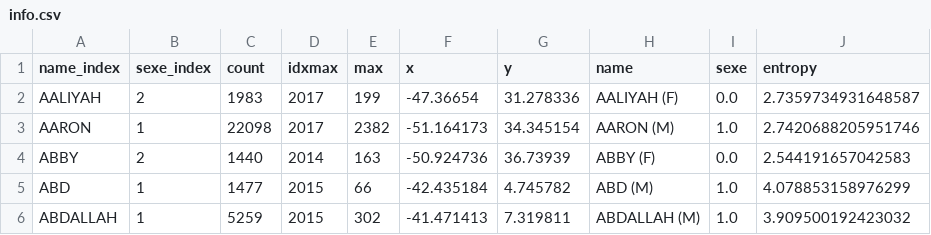
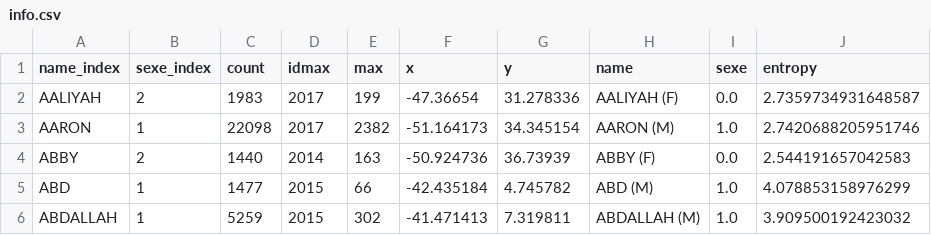
Before and after one commit to bloriot97/names, a CSV file: docs/info.csv, drawn as a sheet; only a part is shown; the diff names each change by its address in the sheet, - before the commit and + after, or states it on an @@ line.

```diff
--- a/docs/info.csv
+++ b/docs/info.csv
-D1: idxmax
+D1: idmax
```
Also changed, not shown: vue-site/public/info.csv, 16 other files.
